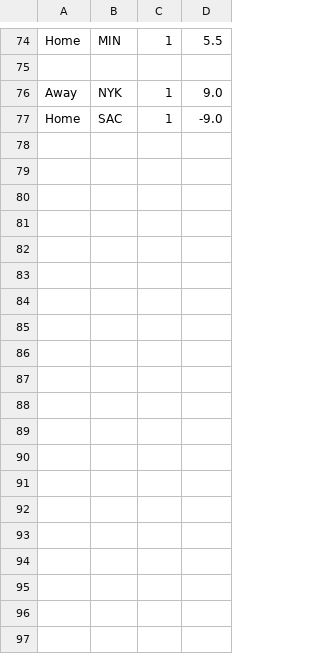
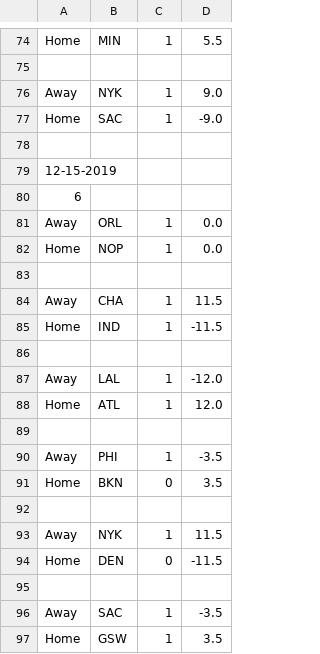
Before and after one commit to FNoonan720/NBA-Game-Model-Scraper, a CSV file: output-history.csv, drawn as a sheet; only a part is shown, gaps mark what is left out.

```diff
--- a/output-history.csv
+++ b/output-history.csv
@@ -77 +77,21 @@ Away,NYK,1,9.0
 Home,SAC,1,-9.0
+
+12-15-2019
+6
+Away,ORL,1,0.0
+Home,NOP,1,0.0
+
+Away,CHA,1,11.5
+Home,IND,1,-11.5
+
+Away,LAL,1,-12.0
+Home,ATL,1,12.0
+
+Away,PHI,1,-3.5
+Home,BKN,0,3.5
+
+Away,NYK,1,11.5
+Home,DEN,0,-11.5
+
+Away,SAC,1,-3.5
+Home,GSW,1,3.5
```
Also changed, not shown: output.csv.
